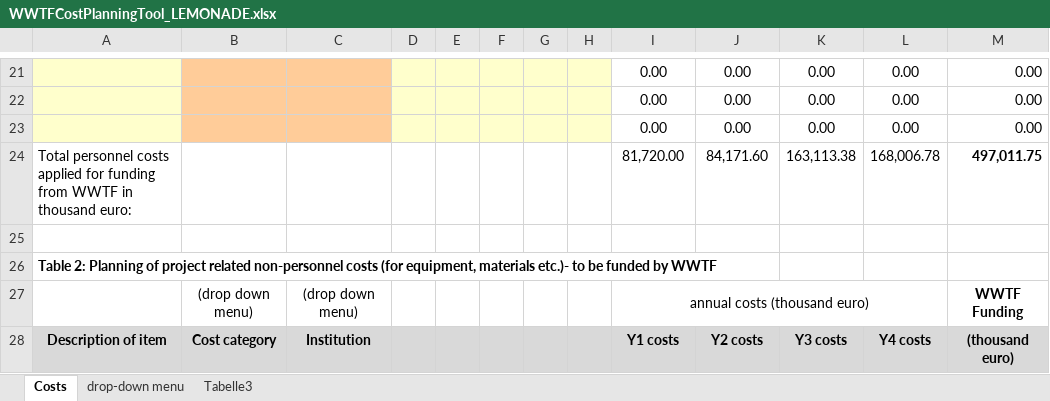
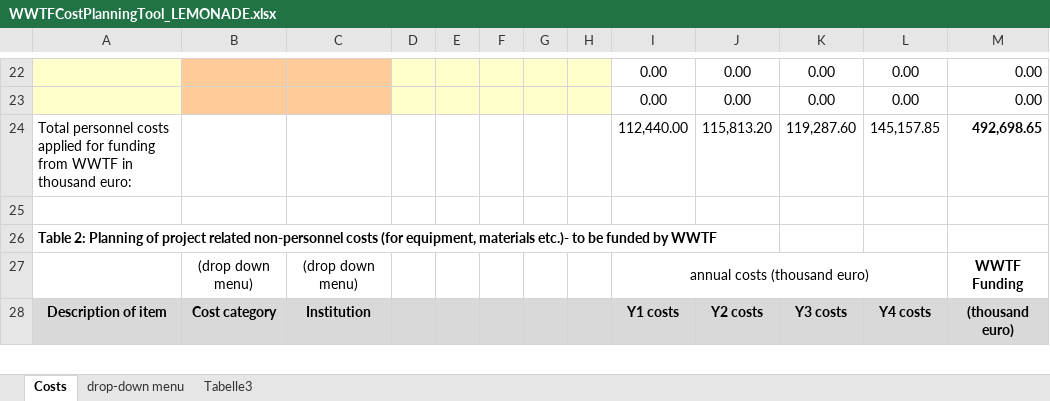
Before and after one commit to lexpk/Proofs-as-Programs-in-Classical-Logic, an Excel workbook: WWTF/WWTFCostPlanningTool_LEMONADE.xlsx, sheet Costs, drawn as a sheet; only a part is shown, gaps mark what is left out; values as stored, in another font and other column widths than the file's, no borders; removed rows and columns are numbered as before the commit, all else as after; the diff covers the shown part only; the diff names each change by its address in the sheet, - before the commit and + after, or states it on an @@ line.

```diff
--- a/WWTF/WWTFCostPlanningTool_LEMONADE.xlsx (sheet Costs)
+++ b/WWTF/WWTFCostPlanningTool_LEMONADE.xlsx (sheet Costs)
-row 23:  |  |  |  |  |  |  |  | 0.00 | 0.00 | 0.00 | 0.00 | 0.00
-row 24: Total personnel costs applied for funding from WWTF in thousand euro: |  |  |  |  |  |  |  | 81,720.00 | 84,171.60 | 163,113.38 | 168,006.78 | 497,011.75
+row 24: Total personnel costs applied for funding from WWTF in thousand euro: |  |  |  |  |  |  |  | 112,440.00 | 115,813.20 | 119,287.60 | 145,157.85 | 492,698.65
```
Also changed, not shown: 4 added rows, 3 removed rows and 25 edited cells elsewhere in this sheet, formulas that keep their value, WWTF/flowchart.xlsx.
